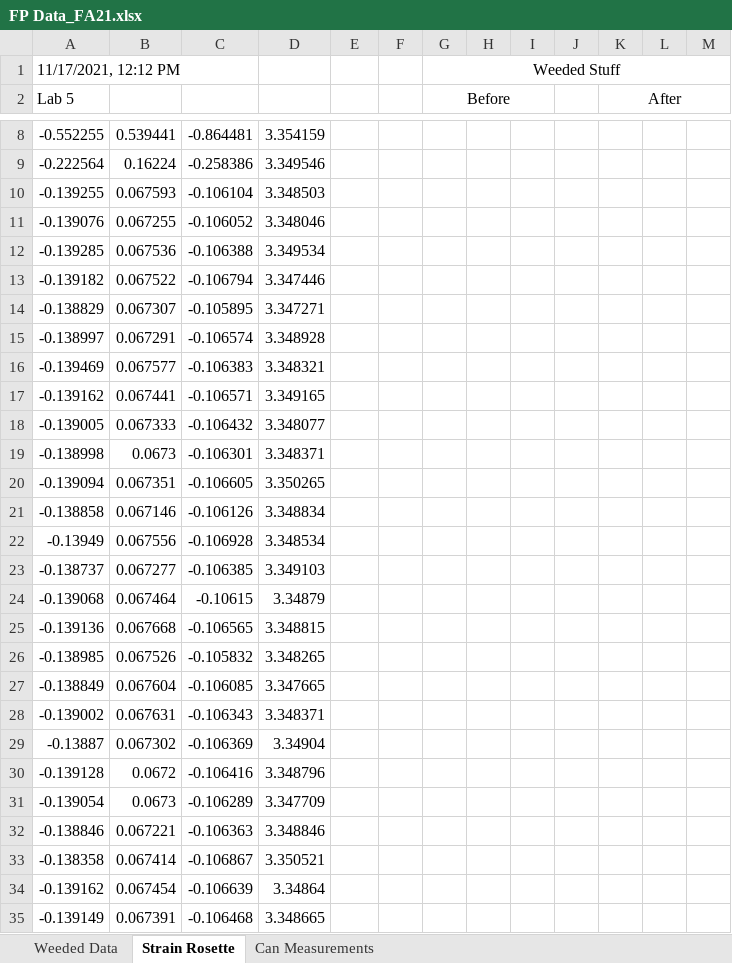
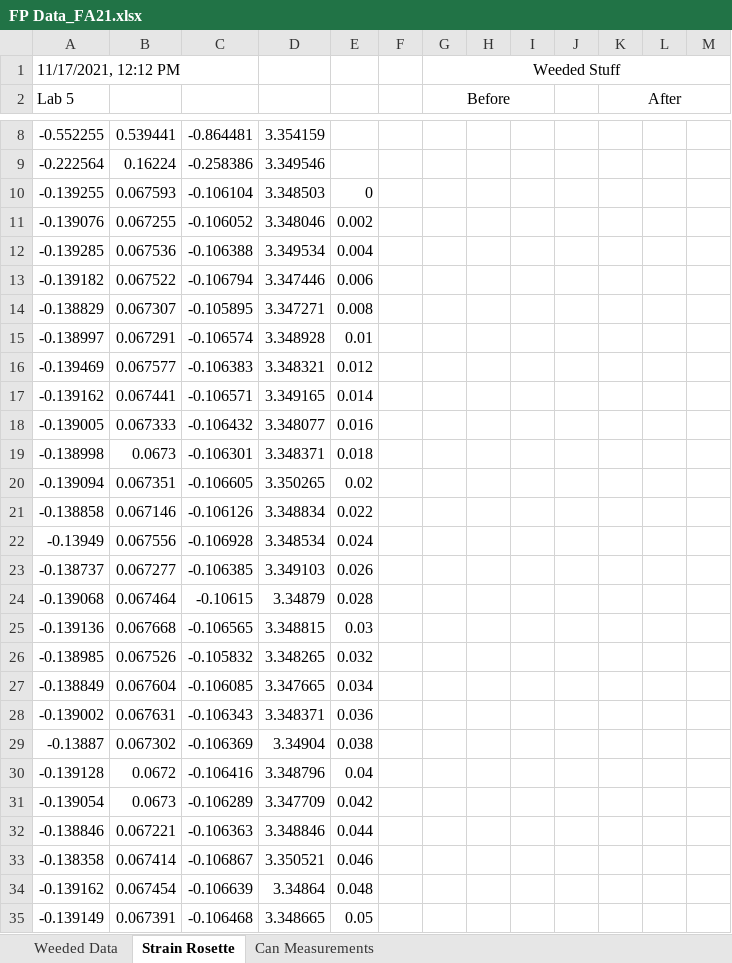
Before and after one commit to ajlatzko/MoM-LabFinal, an Excel workbook: data/dataEdited/FP Data_FA21.xlsx, sheet Strain Rosette, drawn as a sheet; only a part is shown, gaps mark what is left out; values as stored, in another font and other column widths than the file's, no borders; charts and pictures not drawn; the diff covers the shown part only; the diff names each change by its address in the sheet, - before the commit and + after, or states it on an @@ line.

```diff
--- a/data/dataEdited/FP Data_FA21.xlsx (sheet Strain Rosette)
+++ b/data/dataEdited/FP Data_FA21.xlsx (sheet Strain Rosette)
-E10: (empty)
+E10: 0
-E11: (empty)
+E11: 0.002
-E12: (empty)
+E12: 0.004
-E13: (empty)
+E13: 0.006
-E14: (empty)
+E14: 0.008
-E15: (empty)
+E15: 0.01
-E16: (empty)
+E16: 0.012
-E17: (empty)
+E17: 0.014
-E18: (empty)
+E18: 0.016
-E19: (empty)
+E19: 0.018
-E20: (empty)
+E20: 0.02
-E21: (empty)
+E21: 0.022
-E22: (empty)
+E22: 0.024
-E23: (empty)
+E23: 0.026
-E24: (empty)
+E24: 0.028
-E25: (empty)
+E25: 0.03
-E26: (empty)
+E26: 0.032
-E27: (empty)
+E27: 0.034
-E28: (empty)
+E28: 0.036
-E29: (empty)
+E29: 0.038
-E30: (empty)
+E30: 0.04
-E31: (empty)
+E31: 0.042
-E32: (empty)
+E32: 0.044
-E33: (empty)
+E33: 0.046
-E34: (empty)
+E34: 0.048
-E35: (empty)
+E35: 0.05
```
Also changed, not shown: 941 edited cells elsewhere in this sheet, charts or pictures, 4 other files.
